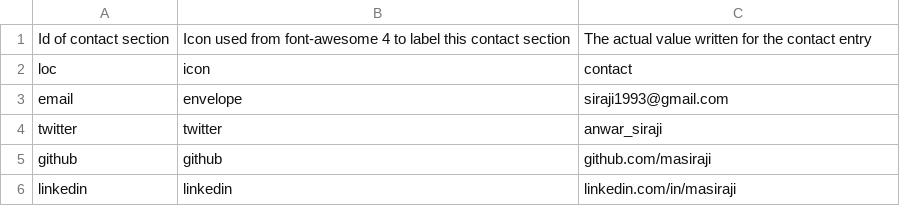
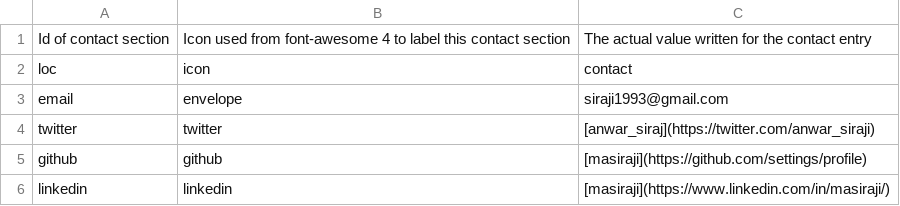
Before and after one commit to masiraji/CV, a CSV file: data/contact_info.csv, drawn as a sheet.

```diff
--- a/data/contact_info.csv
+++ b/data/contact_info.csv
@@ -3,4 +3,4 @@ loc,icon,contact
 email,envelope,siraji1993@gmail.com
-twitter,twitter,anwar_siraji
-github,github,github.com/masiraji
-linkedin,linkedin,linkedin.com/in/masiraji
+twitter,twitter,[anwar_siraj](https://twitter.com/anwar_siraji)
+github,github,[masiraji](https://github.com/settings/profile)
+linkedin,linkedin,[masiraji](https://www.linkedin.com/in/masiraji/)
```
Also changed, not shown: data/entries.csv, 4 other files.
